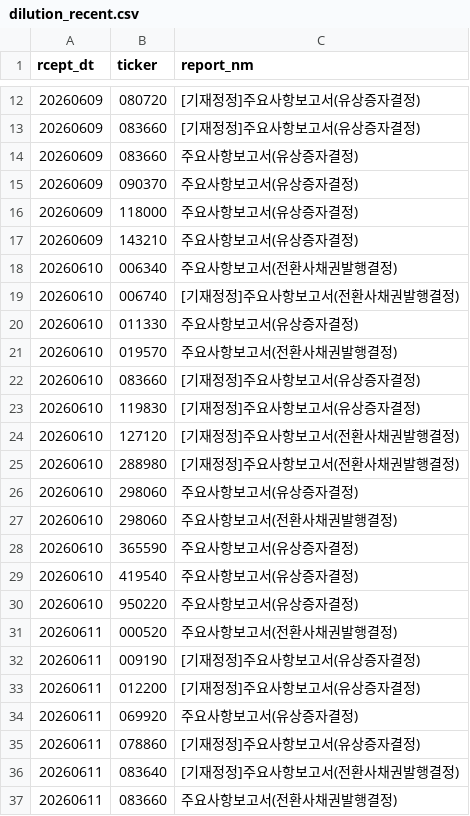
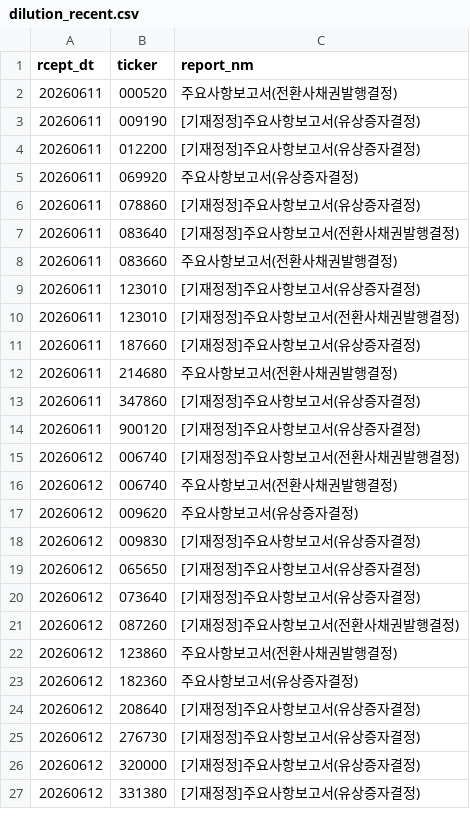
Before and after one commit to bamhobak/kospi-volume, a CSV file: data/dilution_recent.csv, drawn as a sheet; only a part is shown, gaps mark what is left out; the shorter side is filled out with more unchanged rows; the diff covers the shown part only.

Commit message:
data: 2026-10-19

```diff
--- a/data/dilution_recent.csv
+++ b/data/dilution_recent.csv
@@ -12,20 +2 @@ rcept_dt,ticker,report_nm
-20260609,080720,[기재정정]주요사항보고서(유상증자결정)
-20260609,083660,[기재정정]주요사항보고서(유상증자결정)
-20260609,083660,주요사항보고서(유상증자결정)
-20260609,090370,주요사항보고서(유상증자결정)
-20260609,118000,주요사항보고서(유상증자결정)
-20260609,143210,주요사항보고서(유상증자결정)
-20260610,006340,주요사항보고서(전환사채권발행결정)
-20260610,006740,[기재정정]주요사항보고서(전환사채권발행결정)
-20260610,011330,주요사항보고서(유상증자결정)
-20260610,019570,주요사항보고서(전환사채권발행결정)
-20260610,083660,[기재정정]주요사항보고서(유상증자결정)
-20260610,119830,[기재정정]주요사항보고서(유상증자결정)
-20260610,127120,[기재정정]주요사항보고서(전환사채권발행결정)
-20260610,288980,[기재정정]주요사항보고서(전환사채권발행결정)
-20260610,298060,주요사항보고서(유상증자결정)
-20260610,298060,주요사항보고서(전환사채권발행결정)
-20260610,365590,주요사항보고서(유상증자결정)
-20260610,419540,주요사항보고서(유상증자결정)
-20260610,950220,주요사항보고서(유상증자결정)
 20260611,000520,주요사항보고서(전환사채권발행결정)
```
Also changed, not shown: 6 added rows and 10 removed rows elsewhere in this file, data/buyback_recent.csv, data/credit_recent.csv, 10 other files.
